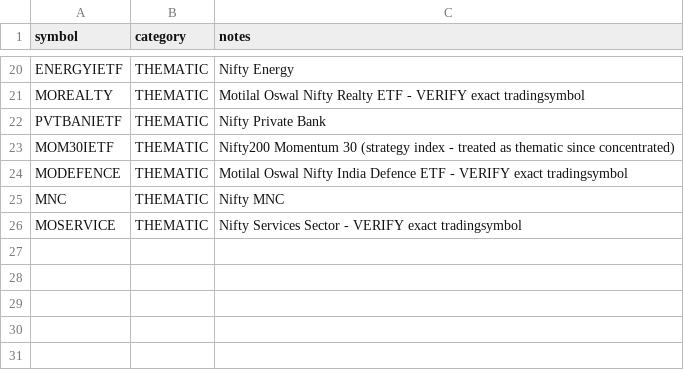
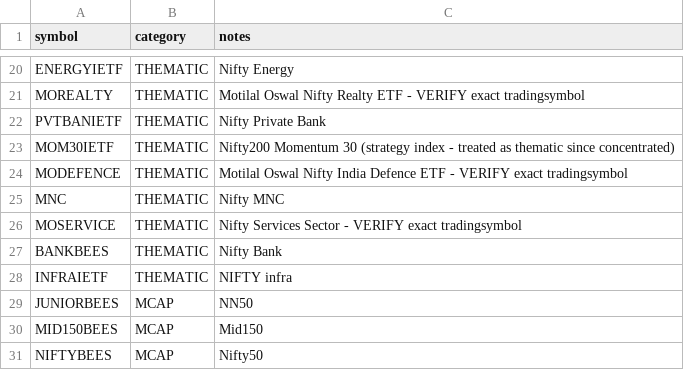
Before and after one commit to aishwaryomkar/ETF_Shop, a CSV file: candidates.csv, drawn as a sheet; only a part is shown, gaps mark what is left out.

Commit message:
Update candidates.csv

```diff
--- a/candidates.csv
+++ b/candidates.csv
@@ -26 +26,6 @@ MNC,THEMATIC,Nifty MNC
 MOSERVICE,THEMATIC,Nifty Services Sector - VERIFY exact tradingsymbol
+BANKBEES,THEMATIC,Nifty Bank
+INFRAIETF,THEMATIC,NIFTY infra
+JUNIORBEES,MCAP,NN50
+MID150BEES,MCAP,Mid150
+NIFTYBEES,MCAP,Nifty50
```
